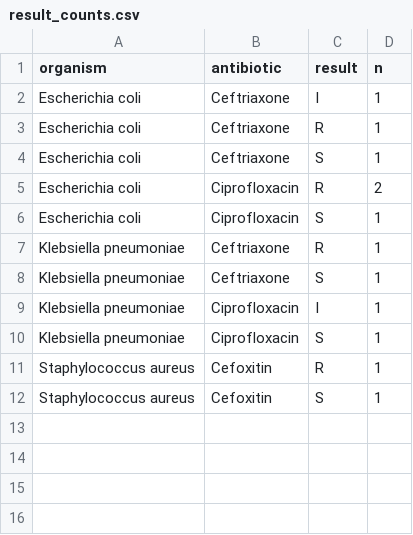
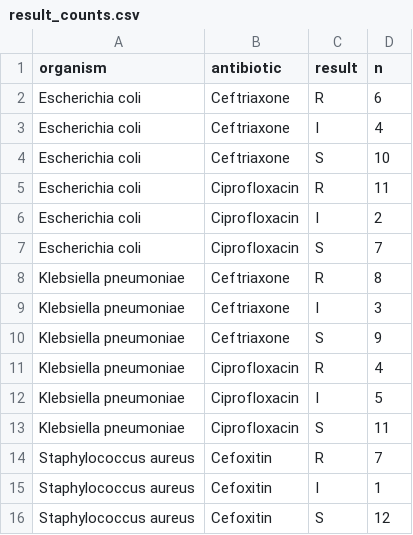
Before and after one commit to akonassousedjrotchedracs-commits/portfolio-singbo-scientifique, a CSV file: project_01_antimicrobial_resistance/results/result_counts.csv, drawn as a sheet.

```diff
--- a/project_01_antimicrobial_resistance/results/result_counts.csv
+++ b/project_01_antimicrobial_resistance/results/result_counts.csv
@@ -1,12 +1,16 @@
 organism,antibiotic,result,n
-Escherichia coli,Ceftriaxone,I,1
-Escherichia coli,Ceftriaxone,R,1
-Escherichia coli,Ceftriaxone,S,1
-Escherichia coli,Ciprofloxacin,R,2
-Escherichia coli,Ciprofloxacin,S,1
-Klebsiella pneumoniae,Ceftriaxone,R,1
-Klebsiella pneumoniae,Ceftriaxone,S,1
-Klebsiella pneumoniae,Ciprofloxacin,I,1
-Klebsiella pneumoniae,Ciprofloxacin,S,1
-Staphylococcus aureus,Cefoxitin,R,1
-Staphylococcus aureus,Cefoxitin,S,1
+Escherichia coli,Ceftriaxone,R,6
+Escherichia coli,Ceftriaxone,I,4
+Escherichia coli,Ceftriaxone,S,10
+Escherichia coli,Ciprofloxacin,R,11
+Escherichia coli,Ciprofloxacin,I,2
+Escherichia coli,Ciprofloxacin,S,7
+Klebsiella pneumoniae,Ceftriaxone,R,8
+Klebsiella pneumoniae,Ceftriaxone,I,3
+Klebsiella pneumoniae,Ceftriaxone,S,9
+Klebsiella pneumoniae,Ciprofloxacin,R,4
+Klebsiella pneumoniae,Ciprofloxacin,I,5
+Klebsiella pneumoniae,Ciprofloxacin,S,11
+Staphylococcus aureus,Cefoxitin,R,7
+Staphylococcus aureus,Cefoxitin,I,1
+Staphylococcus aureus,Cefoxitin,S,12
```
Also changed, not shown: project_01_antimicrobial_resistance/results/amr_summary.csv, 9 other files.
